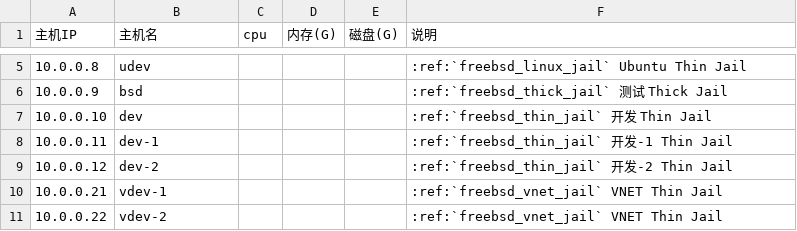
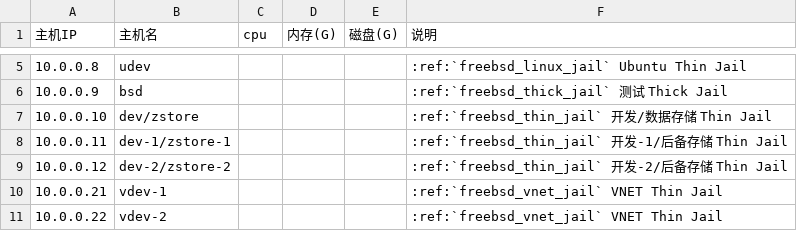
Before and after one commit to huataihuang/cloud-atlas, a CSV file: source/real/bsd_cloud/bsd_cloud_infra/hosts.csv, drawn as a sheet; only a part is shown, gaps mark what is left out.

```diff
--- a/source/real/bsd_cloud/bsd_cloud_infra/hosts.csv
+++ b/source/real/bsd_cloud/bsd_cloud_infra/hosts.csv
@@ -6,5 +6,5 @@
 10.0.0.9,bsd,,,, :ref:`freebsd_thick_jail` 测试 Thick Jail
-10.0.0.10,dev,,,, :ref:`freebsd_thin_jail` 开发 Thin Jail
-10.0.0.11,dev-1,,,, :ref:`freebsd_thin_jail` 开发-1 Thin Jail
-10.0.0.12,dev-2,,,, :ref:`freebsd_thin_jail` 开发-2 Thin Jail
+10.0.0.10,dev/zstore,,,, :ref:`freebsd_thin_jail` 开发/数据存储 Thin Jail
+10.0.0.11,dev-1/zstore-1,,,, :ref:`freebsd_thin_jail` 开发-1/后备存储 Thin Jail
+10.0.0.12,dev-2/zstore-2,,,, :ref:`freebsd_thin_jail` 开发-2/后备存储 Thin Jail
 10.0.0.21,vdev-1,,,, :ref:`freebsd_vnet_jail` VNET Thin Jail
```
Also changed, not shown: 18 other files.
